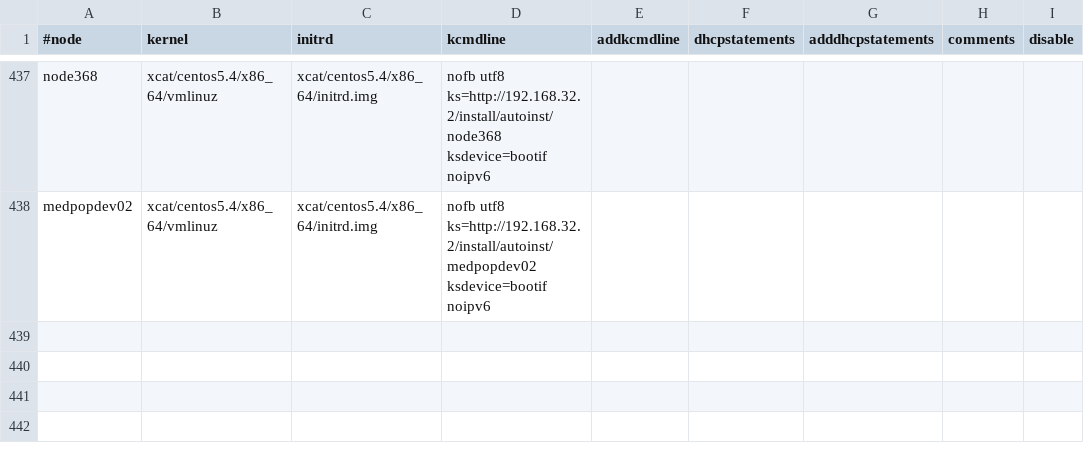
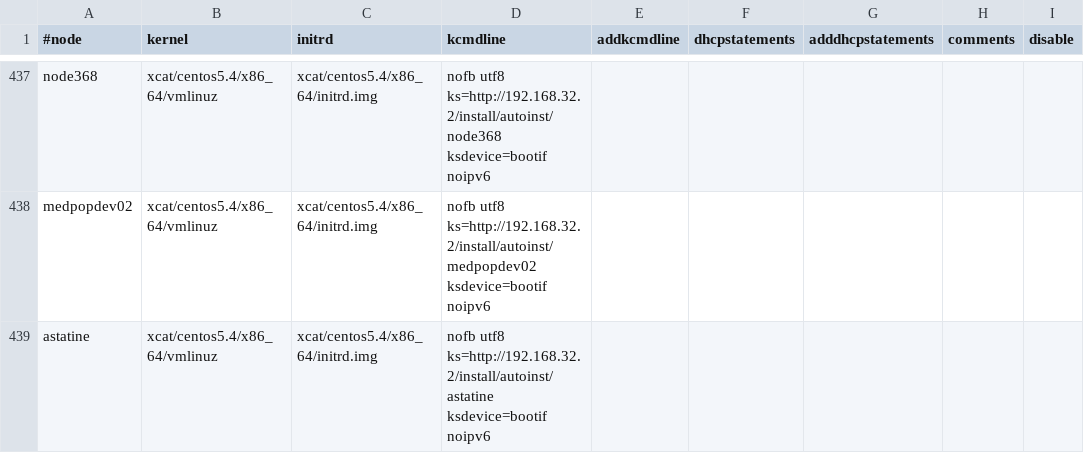
Before and after one commit to broadinstitute/APSGhistory, a CSV file: xcat2/tables/bootparams.csv, drawn as a sheet; only a part is shown, gaps mark what is left out.

Commit message:
Added ytterbium
git-svn-id: https://subversion01.broadinstitute.org/APSG@1290 95e82132-2061-11dd-9cc4-33af95911ecc

```diff
--- a/xcat2/tables/bootparams.csv
+++ b/xcat2/tables/bootparams.csv
@@ -438 +438,2 @@
 "medpopdev02","xcat/centos5.4/x86_64/vmlinuz","xcat/centos5.4/x86_64/initrd.img","nofb utf8 ks=http://192.168.32.2/install/autoinst/medpopdev02 ksdevice=bootif noipv6",,,,,
+"astatine","xcat/centos5.4/x86_64/vmlinuz","xcat/centos5.4/x86_64/initrd.img","nofb utf8 ks=http://192.168.32.2/install/autoinst/astatine ksdevice=bootif noipv6",,,,,
```
Also changed, not shown: xcat2/tables/chain.csv, xcat2/tables/hosts.csv, 4 other files.
